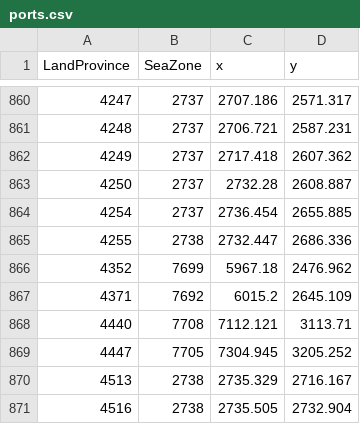
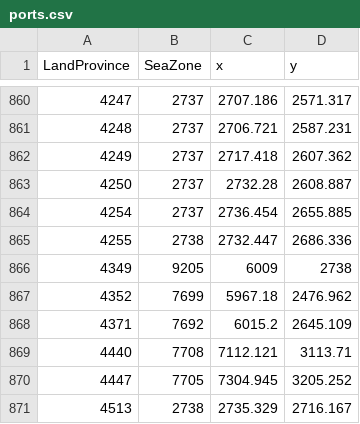
Before and after one commit to Licarious/INR-Invictus, a CSV file: map_data/ports.csv, drawn as a sheet; only a part is shown, gaps mark what is left out; the shorter side is filled out with more unchanged rows; the diff names each change by its address in the sheet, - before the commit and + after, or states it on an @@ line.

```diff
--- a/map_data/ports.csv
+++ b/map_data/ports.csv
+row 866: 4349 | 9205 | 6009 | 2738
```
Also changed, not shown: 22 other files.
